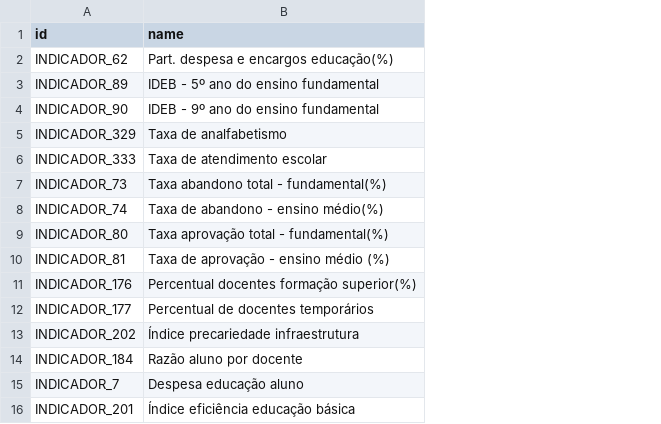
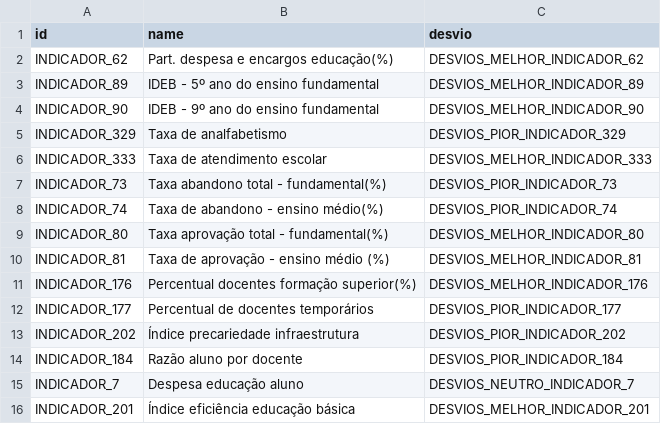
Before and after one commit to analytics-ufcg/maisedu, a CSV file: src/edubrasil/WebContent/data/dicionario.csv, drawn as a sheet; the diff names each change by its address in the sheet, - before the commit and + after, or states it on an @@ line.

```diff
--- a/src/edubrasil/WebContent/data/dicionario.csv
+++ b/src/edubrasil/WebContent/data/dicionario.csv
+column C (desvio), rows 2-16: DESVIOS_MELHOR_INDICADOR_62 | DESVIOS_MELHOR_INDICADOR_89 | DESVIOS_MELHOR_INDICADOR_90 | DESVIOS_PIOR_INDICADOR_329 | DESVIOS_MELHOR_INDICADOR_333 | DESVIOS_PIOR_INDICADOR_73 | DESVIOS_PIOR_INDICADOR_74 | DESVIOS_MELHOR_INDICADOR_80 | DESVIOS_MELHOR_INDICADOR_81 | DESVIOS_MELHOR_INDICADOR_176 | DESVIOS_PIOR_INDICADOR_177 | DESVIOS_PIOR_INDICADOR_202 | DESVIOS_PIOR_INDICADOR_184 | DESVIOS_NEUTRO_INDICADOR_7 | DESVIOS_MELHOR_INDICADOR_201
```
Also changed, not shown: 1 other file.
